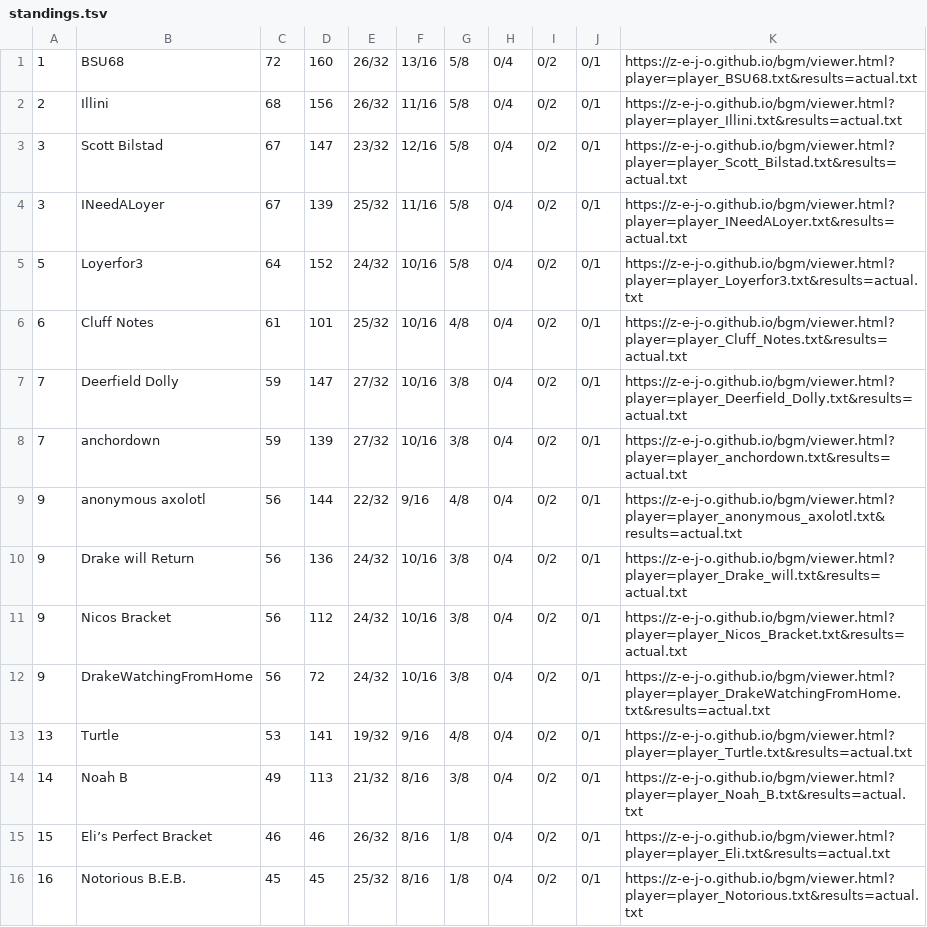
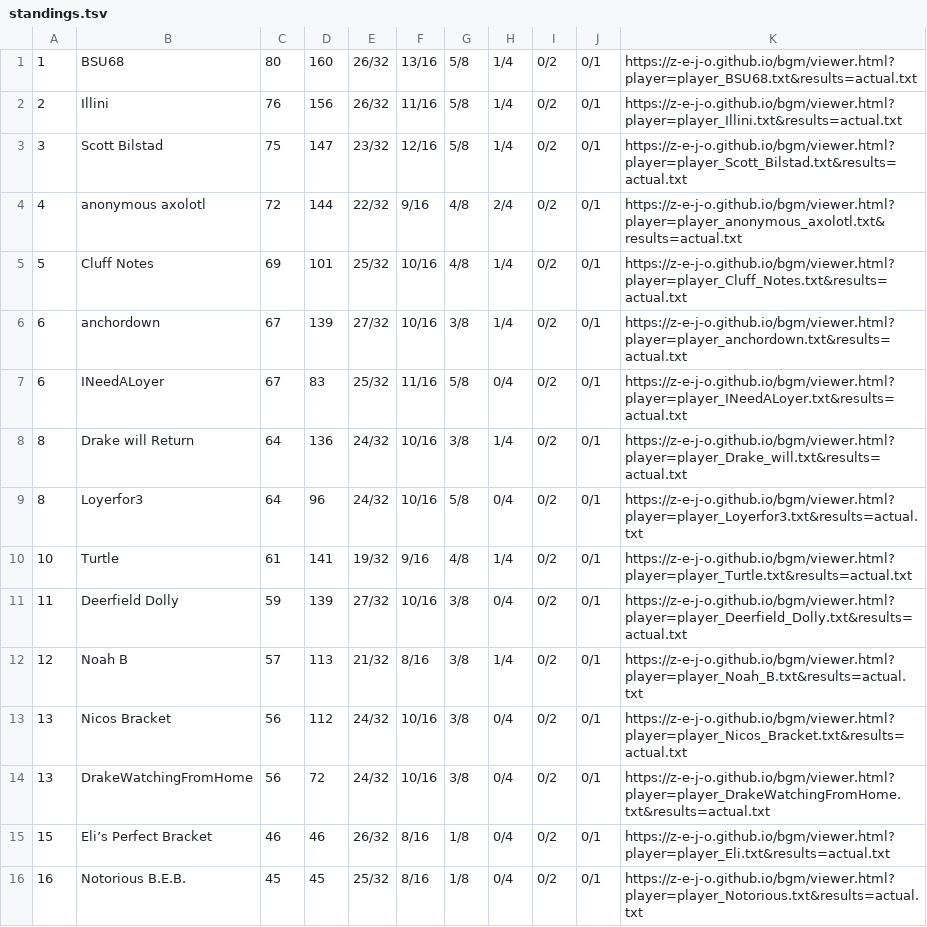
Before and after one commit to z-e-j-o/z-e-j-o.github.io, a TSV file: bgm/standings.tsv, drawn as a sheet.

Commit message:
bgm: results after 58 games

```diff
--- a/bgm/standings.tsv
+++ b/bgm/standings.tsv
@@ -1,15 +1,15 @@
-1	BSU68	72	160	26/32	13/16	5/8	0/4	0/2	0/1	https://z-e-j-o.github.io/bgm/viewer.html?player=player_BSU68.txt&results=actual.txt
-2	Illini	68	156	26/32	11/16	5/8	0/4	0/2	0/1	https://z-e-j-o.github.io/bgm/viewer.html?player=player_Illini.txt&results=actual.txt
-3	Scott Bilstad	67	147	23/32	12/16	5/8	0/4	0/2	0/1	https://z-e-j-o.github.io/bgm/viewer.html?player=player_Scott_Bilstad.txt&results=actual.txt
-3	INeedALoyer	67	139	25/32	11/16	5/8	0/4	0/2	0/1	https://z-e-j-o.github.io/bgm/viewer.html?player=player_INeedALoyer.txt&results=actual.txt
-5	Loyerfor3	64	152	24/32	10/16	5/8	0/4	0/2	0/1	https://z-e-j-o.github.io/bgm/viewer.html?player=player_Loyerfor3.txt&results=actual.txt
-6	Cluff Notes	61	101	25/32	10/16	4/8	0/4	0/2	0/1	https://z-e-j-o.github.io/bgm/viewer.html?player=player_Cluff_Notes.txt&results=actual.txt
-7	Deerfield Dolly	59	147	27/32	10/16	3/8	0/4	0/2	0/1	https://z-e-j-o.github.io/bgm/viewer.html?player=player_Deerfield_Dolly.txt&results=actual.txt
-7	anchordown	59	139	27/32	10/16	3/8	0/4	0/2	0/1	https://z-e-j-o.github.io/bgm/viewer.html?player=player_anchordown.txt&results=actual.txt
-9	anonymous axolotl	56	144	22/32	9/16	4/8	0/4	0/2	0/1	https://z-e-j-o.github.io/bgm/viewer.html?player=player_anonymous_axolotl.txt&results=actual.txt
-9	Drake will Return	56	136	24/32	10/16	3/8	0/4	0/2	0/1	https://z-e-j-o.github.io/bgm/viewer.html?player=player_Drake_will.txt&results=actual.txt
-9	Nicos Bracket	56	112	24/32	10/16	3/8	0/4	0/2	0/1	https://z-e-j-o.github.io/bgm/viewer.html?player=player_Nicos_Bracket.txt&results=actual.txt
-9	DrakeWatchingFromHome	56	72	24/32	10/16	3/8	0/4	0/2	0/1	https://z-e-j-o.github.io/bgm/viewer.html?player=player_DrakeWatchingFromHome.txt&results=actual.txt
-13	Turtle	53	141	19/32	9/16	4/8	0/4	0/2	0/1	https://z-e-j-o.github.io/bgm/viewer.html?player=player_Turtle.txt&results=actual.txt
-14	Noah B	49	113	21/32	8/16	3/8	0/4	0/2	0/1	https://z-e-j-o.github.io/bgm/viewer.html?player=player_Noah_B.txt&results=actual.txt
+1	BSU68	80	160	26/32	13/16	5/8	1/4	0/2	0/1	https://z-e-j-o.github.io/bgm/viewer.html?player=player_BSU68.txt&results=actual.txt
+2	Illini	76	156	26/32	11/16	5/8	1/4	0/2	0/1	https://z-e-j-o.github.io/bgm/viewer.html?player=player_Illini.txt&results=actual.txt
+3	Scott Bilstad	75	147	23/32	12/16	5/8	1/4	0/2	0/1	https://z-e-j-o.github.io/bgm/viewer.html?player=player_Scott_Bilstad.txt&results=actual.txt
+4	anonymous axolotl	72	144	22/32	9/16	4/8	2/4	0/2	0/1	https://z-e-j-o.github.io/bgm/viewer.html?player=player_anonymous_axolotl.txt&results=actual.txt
+5	Cluff Notes	69	101	25/32	10/16	4/8	1/4	0/2	0/1	https://z-e-j-o.github.io/bgm/viewer.html?player=player_Cluff_Notes.txt&results=actual.txt
+6	anchordown	67	139	27/32	10/16	3/8	1/4	0/2	0/1	https://z-e-j-o.github.io/bgm/viewer.html?player=player_anchordown.txt&results=actual.txt
+6	INeedALoyer	67	83	25/32	11/16	5/8	0/4	0/2	0/1	https://z-e-j-o.github.io/bgm/viewer.html?player=player_INeedALoyer.txt&results=actual.txt
+8	Drake will Return	64	136	24/32	10/16	3/8	1/4	0/2	0/1	https://z-e-j-o.github.io/bgm/viewer.html?player=player_Drake_will.txt&results=actual.txt
+8	Loyerfor3	64	96	24/32	10/16	5/8	0/4	0/2	0/1	https://z-e-j-o.github.io/bgm/viewer.html?player=player_Loyerfor3.txt&results=actual.txt
+10	Turtle	61	141	19/32	9/16	4/8	1/4	0/2	0/1	https://z-e-j-o.github.io/bgm/viewer.html?player=player_Turtle.txt&results=actual.txt
+11	Deerfield Dolly	59	139	27/32	10/16	3/8	0/4	0/2	0/1	https://z-e-j-o.github.io/bgm/viewer.html?player=player_Deerfield_Dolly.txt&results=actual.txt
+12	Noah B	57	113	21/32	8/16	3/8	1/4	0/2	0/1	https://z-e-j-o.github.io/bgm/viewer.html?player=player_Noah_B.txt&results=actual.txt
+13	Nicos Bracket	56	112	24/32	10/16	3/8	0/4	0/2	0/1	https://z-e-j-o.github.io/bgm/viewer.html?player=player_Nicos_Bracket.txt&results=actual.txt
+13	DrakeWatchingFromHome	56	72	24/32	10/16	3/8	0/4	0/2	0/1	https://z-e-j-o.github.io/bgm/viewer.html?player=player_DrakeWatchingFromHome.txt&results=actual.txt
 15	Eli’s Perfect Bracket	46	46	26/32	8/16	1/8	0/4	0/2	0/1	https://z-e-j-o.github.io/bgm/viewer.html?player=player_Eli.txt&results=actual.txt
```
Also changed, not shown: 2 other files.
